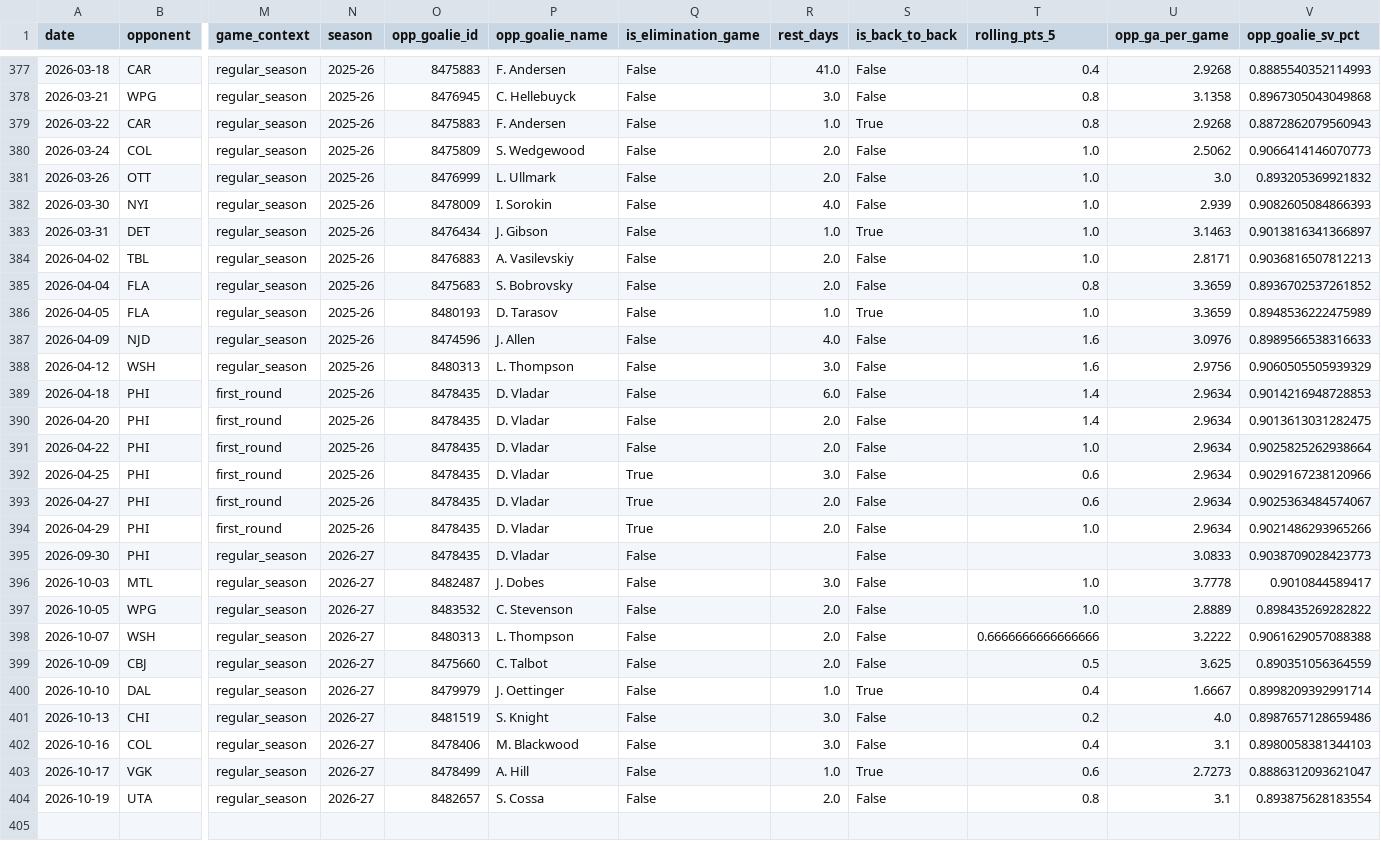
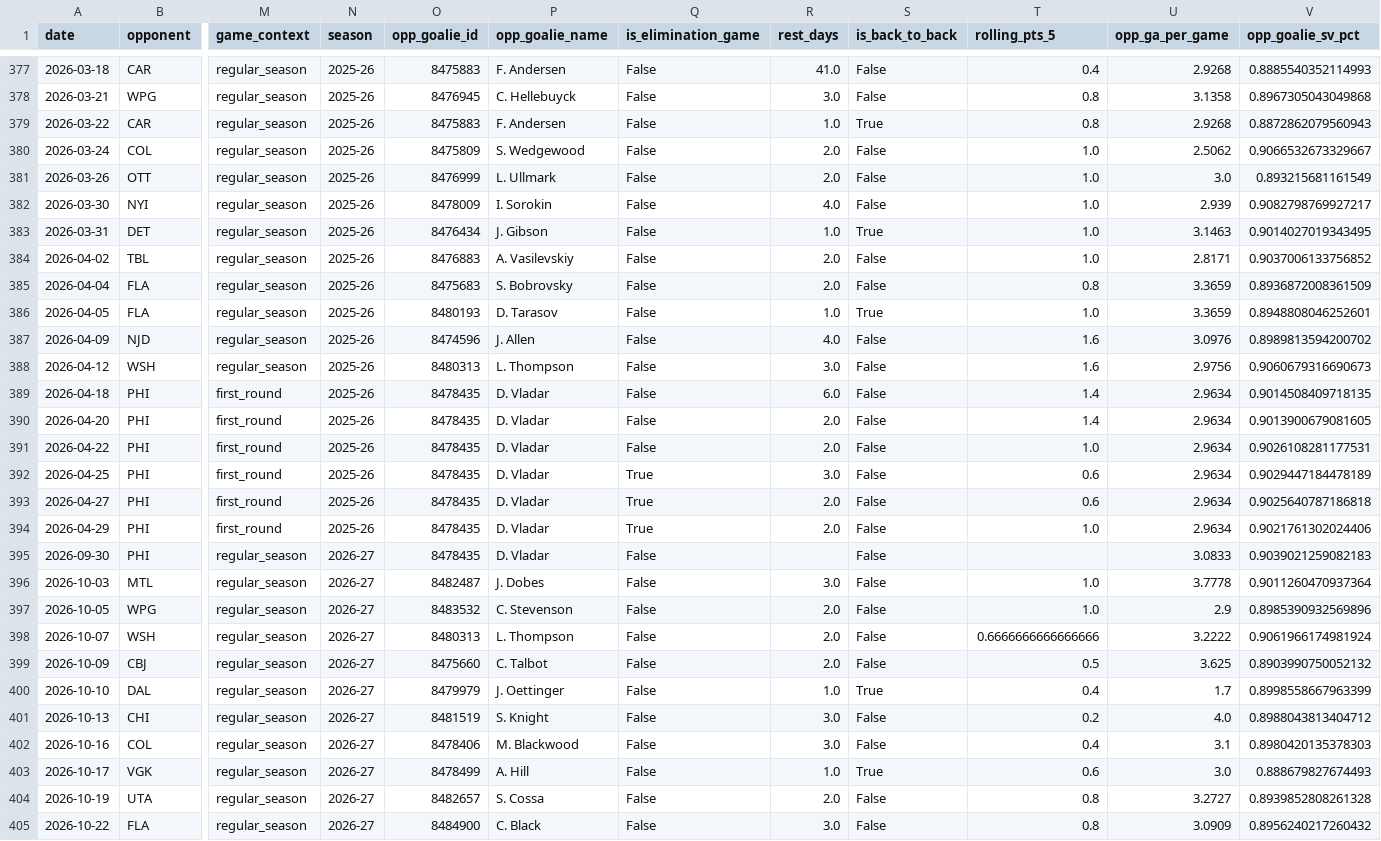
Before and after one commit to KylanHuynh7/Variance97, a CSV file: data/crosby_game_log_clean.csv, drawn as a sheet; only a part is shown, gaps mark what is left out; rows hold the shown columns only; the diff names each change by its address in the sheet, - before the commit and + after, or states it on an @@ line.

```diff
--- a/data/crosby_game_log_clean.csv
+++ b/data/crosby_game_log_clean.csv
-V380 (opp_goalie_sv_pct): 0.9066414146070773
+V380 (opp_goalie_sv_pct): 0.9066532673329667
-V381 (opp_goalie_sv_pct): 0.893205369921832
+V381 (opp_goalie_sv_pct): 0.893215681161549
-V382 (opp_goalie_sv_pct): 0.9082605084866393
+V382 (opp_goalie_sv_pct): 0.9082798769927217
-V383 (opp_goalie_sv_pct): 0.9013816341366897
+V383 (opp_goalie_sv_pct): 0.9014027019343495
-V384 (opp_goalie_sv_pct): 0.9036816507812213
+V384 (opp_goalie_sv_pct): 0.9037006133756852
-V385 (opp_goalie_sv_pct): 0.8936702537261852
+V385 (opp_goalie_sv_pct): 0.8936872008361509
-V386 (opp_goalie_sv_pct): 0.8948536222475989
+V386 (opp_goalie_sv_pct): 0.8948808046252601
-V387 (opp_goalie_sv_pct): 0.8989566538316633
+V387 (opp_goalie_sv_pct): 0.8989813594200702
-V388 (opp_goalie_sv_pct): 0.9060505505939329
+V388 (opp_goalie_sv_pct): 0.9060679316690673
-V389 (opp_goalie_sv_pct): 0.9014216948728853
+V389 (opp_goalie_sv_pct): 0.9014508409718135
-V390 (opp_goalie_sv_pct): 0.9013613031282475
+V390 (opp_goalie_sv_pct): 0.9013900679081605
-V391 (opp_goalie_sv_pct): 0.9025825262938664
+V391 (opp_goalie_sv_pct): 0.9026108281177531
-V392 (opp_goalie_sv_pct): 0.9029167238120966
+V392 (opp_goalie_sv_pct): 0.9029447184478189
-V393 (opp_goalie_sv_pct): 0.9025363484574067
+V393 (opp_goalie_sv_pct): 0.9025640787186818
-V394 (opp_goalie_sv_pct): 0.9021486293965266
+V394 (opp_goalie_sv_pct): 0.9021761302024406
-V395 (opp_goalie_sv_pct): 0.9038709028423773
+V395 (opp_goalie_sv_pct): 0.9039021259082183
-V396 (opp_goalie_sv_pct): 0.9010844589417
+V396 (opp_goalie_sv_pct): 0.9011260470937364
-U397 (opp_ga_per_game): 2.8889
+U397 (opp_ga_per_game): 2.9
-V397 (opp_goalie_sv_pct): 0.898435269282822
+V397 (opp_goalie_sv_pct): 0.8985390932569896
-V398 (opp_goalie_sv_pct): 0.9061629057088388
+V398 (opp_goalie_sv_pct): 0.9061966174981924
-V399 (opp_goalie_sv_pct): 0.890351056364559
+V399 (opp_goalie_sv_pct): 0.8903990750052132
-U400 (opp_ga_per_game): 1.6667
+U400 (opp_ga_per_game): 1.7
-V400 (opp_goalie_sv_pct): 0.8998209392991714
+V400 (opp_goalie_sv_pct): 0.8998558667963399
-V401 (opp_goalie_sv_pct): 0.8987657128659486
+V401 (opp_goalie_sv_pct): 0.8988043813404712
-V402 (opp_goalie_sv_pct): 0.8980058381344103
+V402 (opp_goalie_sv_pct): 0.8980420135378303
-U403 (opp_ga_per_game): 2.7273
+U403 (opp_ga_per_game): 3.0
-V403 (opp_goalie_sv_pct): 0.8886312093621047
+V403 (opp_goalie_sv_pct): 0.888679827674493
-U404 (opp_ga_per_game): 3.1
+U404 (opp_ga_per_game): 3.2727
-V404 (opp_goalie_sv_pct): 0.893875628183554
+V404 (opp_goalie_sv_pct): 0.8939852808261328
+row 405: 2026-10-22 | FLA | regular_season | 2026-27 | 8484900 | C. Black | False | 3.0 | False | 0.8 | 3.0909 | 0.8956240217260432
```
Also changed, not shown: data/draisaitl_game_log_clean.csv, data/eichel_game_log_clean.csv, 11 other files.
